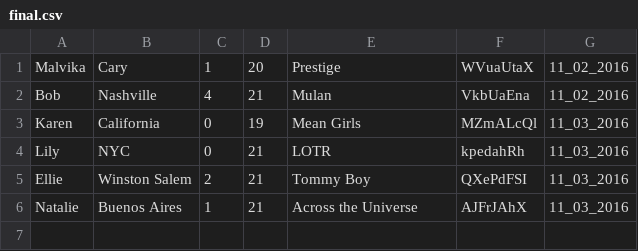
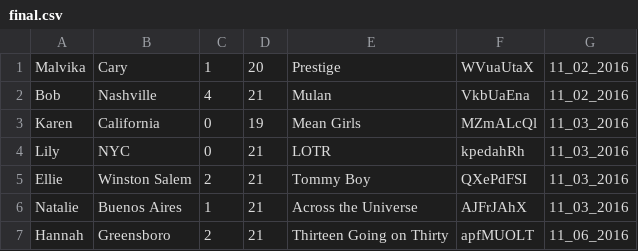
Before and after one commit to ldinkins/malily-assignment-4, a CSV file: final.csv, drawn as a sheet; the diff names each change by its address in the sheet, - before the commit and + after, or states it on an @@ line.

```diff
--- a/final.csv
+++ b/final.csv
+row 7: Hannah | Greensboro | 2 | 21 | Thirteen Going on Thirty | apfMUOLT | 11_06_2016
```
Also changed, not shown: 1 other file.
